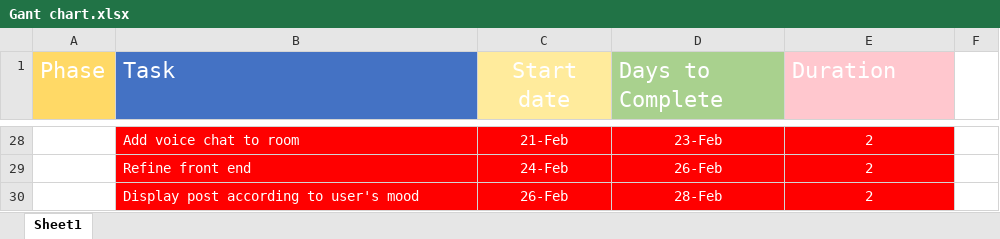
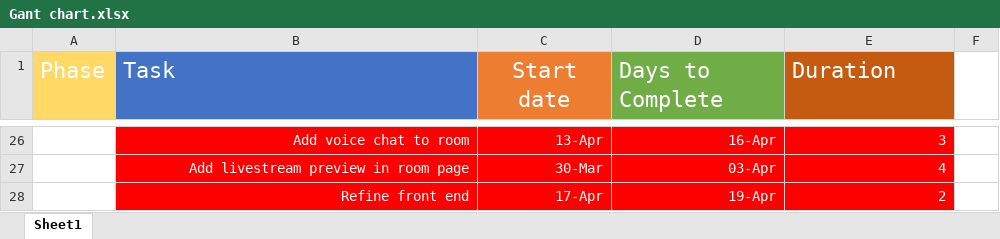
Before and after one commit to DuyNguyen19993010/Artnote, an Excel workbook: Documentation/literature research/Gant chart.xlsx, sheet Sheet1, drawn as a sheet; only a part is shown, gaps mark what is left out; values as stored, in another font and other column widths than the file's, no borders; charts and pictures not drawn; removed rows and columns are numbered as before the commit, all else as after; the diff covers the shown part only; the diff names each change by its address in the sheet, - before the commit and + after, or states it on an @@ line.

Commit message:
view for popular/latest post

```diff
--- a/Documentation/literature research/Gant chart.xlsx (sheet Sheet1)
+++ b/Documentation/literature research/Gant chart.xlsx (sheet Sheet1)
-C1 fill: #FFEB9C
+C1 fill: #ED7D31
-D1 fill: #A9D18E
+D1 fill: #70AD47
-E1 fill: #FFC7CE
+E1 fill: #C55A11
-B26 alignment: left
+B26 alignment: right
-C26 (Start date): 21-Feb
+C26 (Start date): 13-Apr
-C26:E26 alignment: center
+C26:E26 alignment: right
-D26 (Days to Complete): 23-Feb
+D26 (Days to Complete): 16-Apr
-E26 (Duration): 2
+E26 (Duration): 3
+row 27:  | Add livestream preview in room page | 30-Mar | 03-Apr | 4
-B28 alignment: left
+B28 alignment: right
-C28 (Start date): 24-Feb
+C28 (Start date): 17-Apr
-C28:E28 alignment: center
+C28:E28 alignment: right
-D28 (Days to Complete): 26-Feb
+D28 (Days to Complete): 19-Apr
-row 30:  | Display post according to user's mood | 26-Feb | 28-Feb | 2
```
Also changed, not shown: 5 added rows, 7 removed rows, 13 edited cells and cell formats elsewhere in this sheet, formulas that keep their value, charts or pictures, 49 other files.
